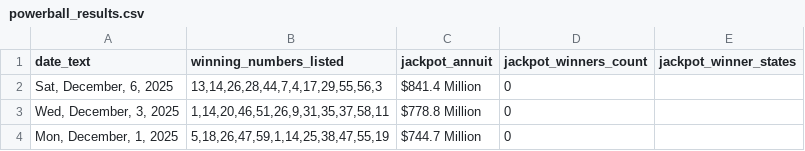
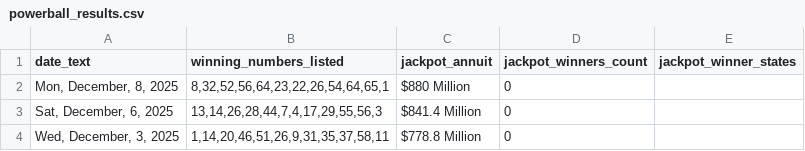
Before and after one commit to d3sktopfusion-cloud/mp_result, a CSV file: powerball_results.csv, drawn as a sheet; only a part is shown; the shorter side is filled out with more unchanged rows.

```diff
--- a/powerball_results.csv
+++ b/powerball_results.csv
@@ -1,2 +1,3 @@
 date_text,winning_numbers_listed,jackpot_annuit,jackpot_winners_count,jackpot_winner_states
+"Mon, December, 8, 2025","8,32,52,56,64,23,22,26,54,64,65,1",$880 Million,0,
 "Sat, December, 6, 2025","13,14,26,28,44,7,4,17,29,55,56,3",$841.4 Million,0,
```
Also changed, not shown: mega_millions_results.csv, 1 other file.
